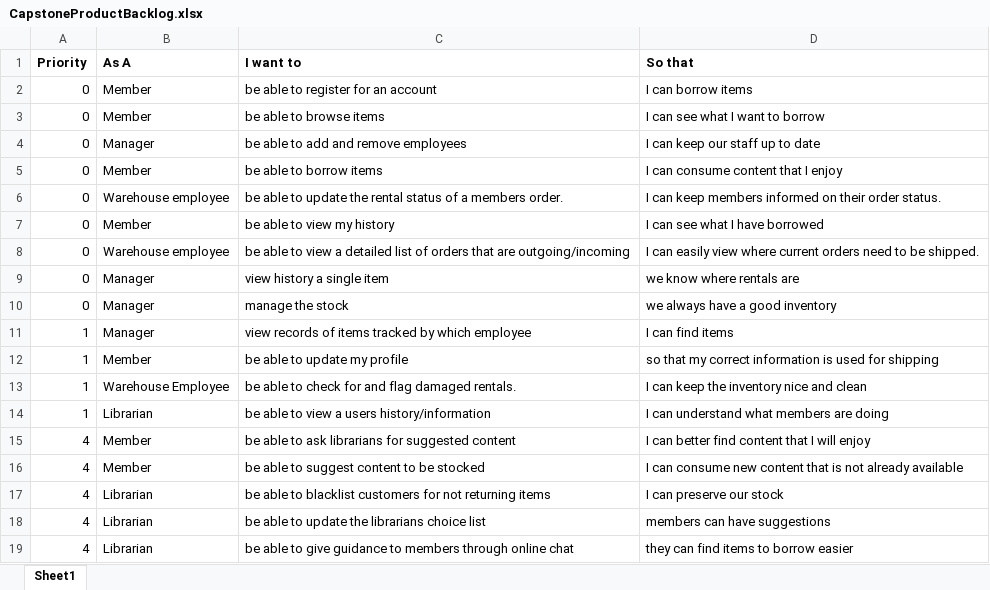
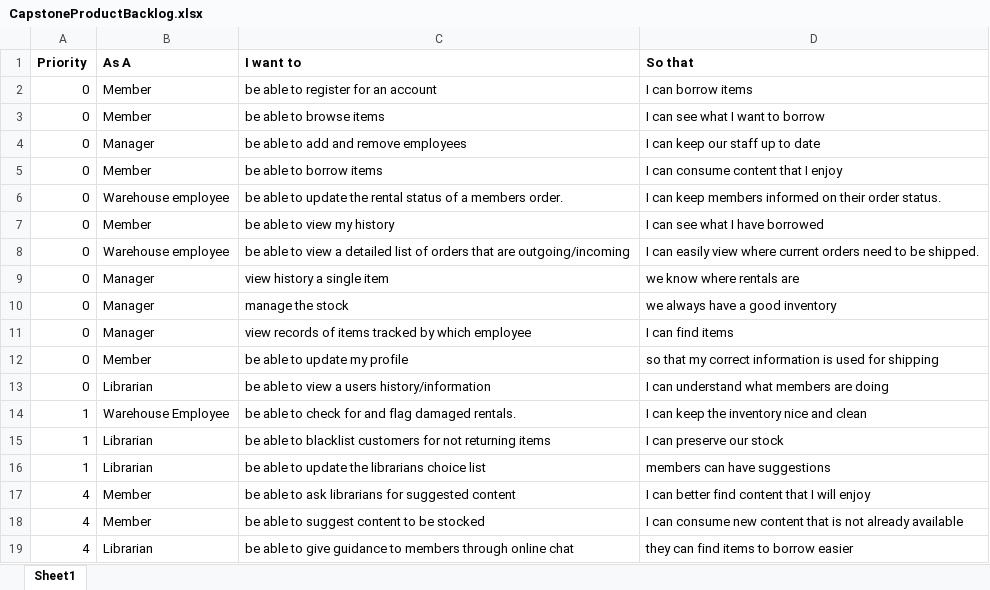
Before and after one commit to lcarlso2/CapstoneProject, an Excel workbook: sprints/CapstoneProductBacklog.xlsx, sheet Sheet1, drawn as a sheet; values as stored, in another font and other column widths than the file's, no borders; removed rows and columns are numbered as before the commit, all else as after; the diff names each change by its address in the sheet, - before the commit and + after, or states it on an @@ line.

Commit message:
Updated Backlog Updated the product backlog for sprint 5

```diff
--- a/sprints/CapstoneProductBacklog.xlsx (sheet Sheet1)
+++ b/sprints/CapstoneProductBacklog.xlsx (sheet Sheet1)
-A11:A12 (Priority): 1
+A11:A12 (Priority): 0
+row 13: 0 | Librarian | be able to view a users history/information | I can understand what members are doing
+row 15: 1 | Librarian | be able to blacklist customers for not returning items | I can preserve our stock
-C16 (I want to): be able to view a users history/information
+C16 (I want to): be able to update the librarians choice list
-D16 (So that): I can understand what members are doing
+D16 (So that): members can have suggestions
-row 17: 4 | Librarian | be able to blacklist customers for not returning items | I can preserve our stock
-row 18: 4 | Librarian | be able to update the librarians choice list | members can have suggestions
```
